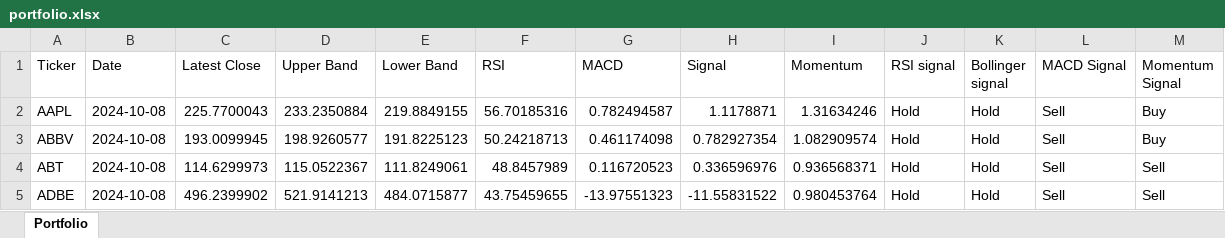
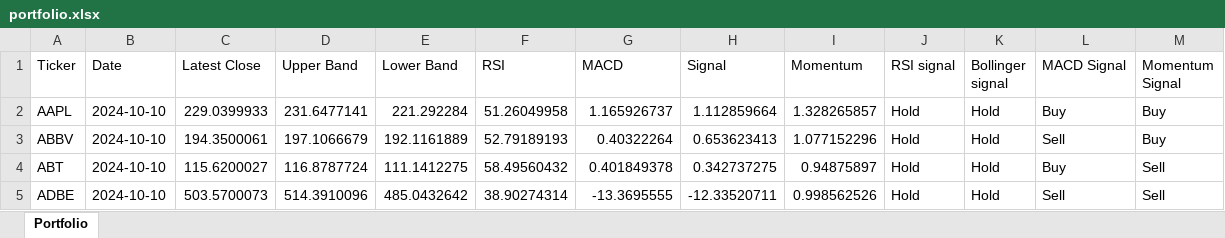
Before and after one commit to vepaan/Quantitative-Momentum-Strategy, an Excel workbook: portfolios/portfolio.xlsx, sheet Portfolio, drawn as a sheet; only a part is shown; values as stored, in another font and other column widths than the file's, no cell formats; the diff covers the shown part only; the diff names each change by its address in the sheet, - before the commit and + after, or states it on an @@ line.

```diff
--- a/portfolios/portfolio.xlsx (sheet Portfolio)
+++ b/portfolios/portfolio.xlsx (sheet Portfolio)
-B2:B5 (Date): 2024-10-08
+B2:B5 (Date): 2024-10-10
-C2 (Latest Close): 225.7700043
+C2 (Latest Close): 229.0399933
-D2 (Upper Band): 233.2350884
+D2 (Upper Band): 231.6477141
-E2 (Lower Band): 219.8849155
+E2 (Lower Band): 221.292284
-F2 (RSI): 56.70185316
+F2 (RSI): 51.26049958
-G2 (MACD): 0.782494587
+G2 (MACD): 1.165926737
-H2 (Signal): 1.1178871
+H2 (Signal): 1.112859664
-I2 (Momentum): 1.31634246
+I2 (Momentum): 1.328265857
-L2 (MACD Signal): Sell
+L2 (MACD Signal): Buy
-C3 (Latest Close): 193.0099945
+C3 (Latest Close): 194.3500061
-D3 (Upper Band): 198.9260577
+D3 (Upper Band): 197.1066679
-E3 (Lower Band): 191.8225123
+E3 (Lower Band): 192.1161889
-F3 (RSI): 50.24218713
+F3 (RSI): 52.79189193
-G3 (MACD): 0.461174098
+G3 (MACD): 0.40322264
-H3 (Signal): 0.782927354
+H3 (Signal): 0.653623413
-I3 (Momentum): 1.082909574
+I3 (Momentum): 1.077152296
-C4 (Latest Close): 114.6299973
+C4 (Latest Close): 115.6200027
-D4 (Upper Band): 115.0522367
+D4 (Upper Band): 116.8787724
-E4 (Lower Band): 111.8249061
+E4 (Lower Band): 111.1412275
-F4 (RSI): 48.8457989
+F4 (RSI): 58.49560432
-G4 (MACD): 0.116720523
+G4 (MACD): 0.401849378
-H4 (Signal): 0.336596976
+H4 (Signal): 0.342737275
-I4 (Momentum): 0.936568371
+I4 (Momentum): 0.94875897
-L4 (MACD Signal): Sell
+L4 (MACD Signal): Buy
-C5 (Latest Close): 496.2399902
+C5 (Latest Close): 503.5700073
-D5 (Upper Band): 521.9141213
+D5 (Upper Band): 514.3910096
-E5 (Lower Band): 484.0715877
+E5 (Lower Band): 485.0432642
-F5 (RSI): 43.75459655
+F5 (RSI): 38.90274314
-G5 (MACD): -13.97551323
+G5 (MACD): -13.3695555
-H5 (Signal): -11.55831522
+H5 (Signal): -12.33520711
-I5 (Momentum): 0.980453764
+I5 (Momentum): 0.998562526
```
Also changed, not shown: 798 edited cells elsewhere in this sheet, cell formats, 4 other files.
